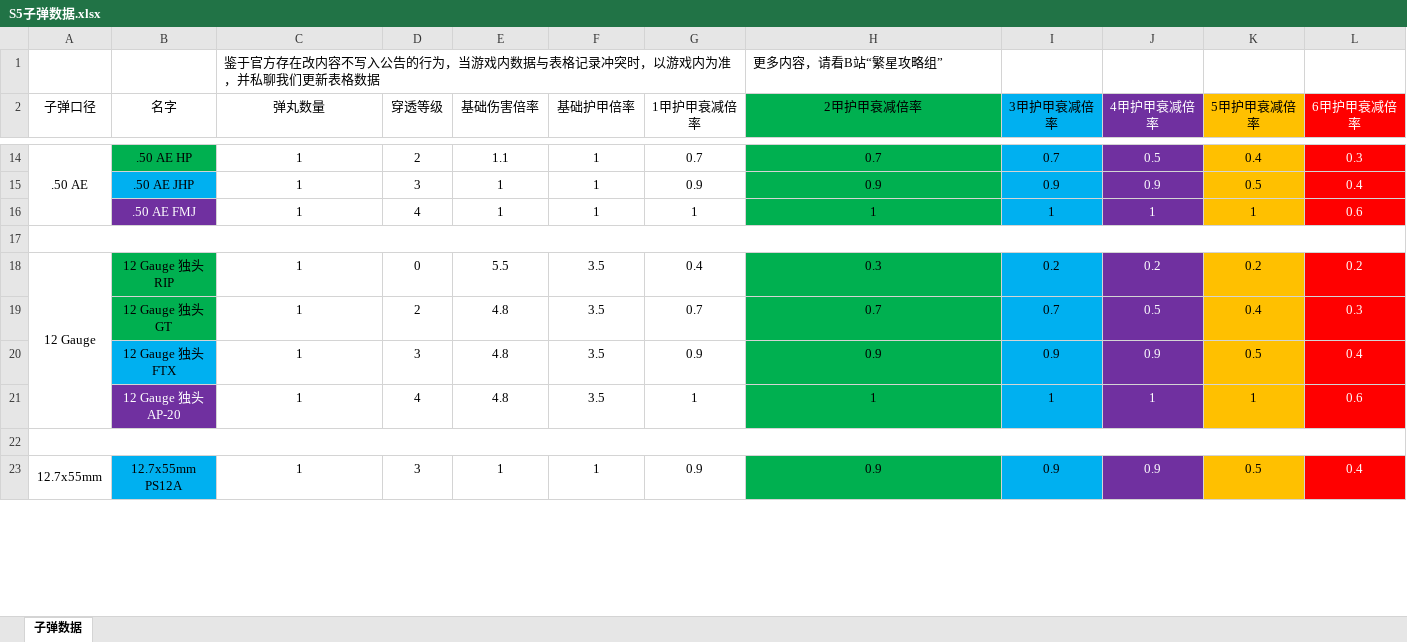
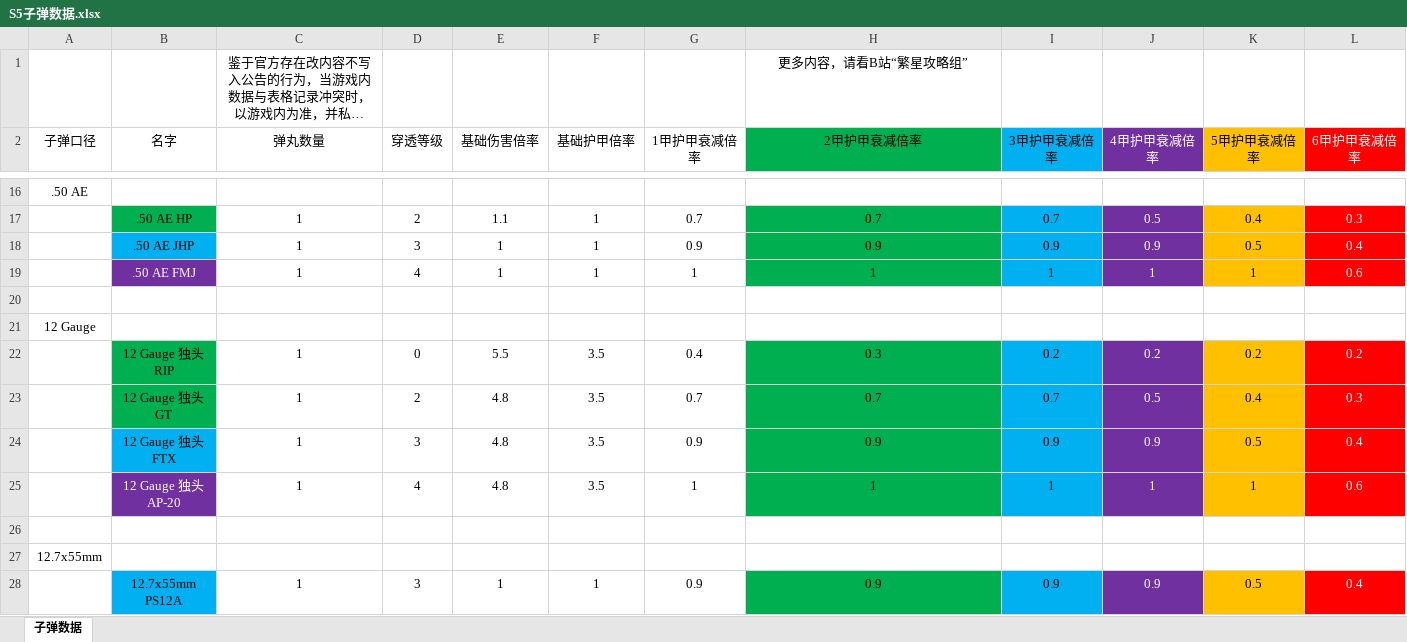
Before and after one commit to StarryNightSquad/Delta-Force, an Excel workbook: 夺金伤害计算模拟/通用武器/S5子弹数据.xlsx, sheet 子弹数据, drawn as a sheet; only a part is shown, gaps mark what is left out; long unchanged cells end in …; values as stored, in another font and other column widths than the file's, no borders; removed rows and columns are numbered as before the commit, all else as after; the diff covers the shown part only; the diff names each change by its address in the sheet, - before the commit and + after, or states it on an @@ line.

Commit message:
Add files via upload

```diff
--- a/夺金伤害计算模拟/通用武器/S5子弹数据.xlsx (sheet 子弹数据)
+++ b/夺金伤害计算模拟/通用武器/S5子弹数据.xlsx (sheet 子弹数据)
-C1 alignment: left
+C1 alignment: center
-H1 alignment: left
+H1 alignment: center
+row 16: .50 AE
-A17 (子弹口径): .50 AE
+A17 (子弹口径): (empty)
-A14:A16 merged
-A17:L17 merged
+row 21: 12 Gauge
-A22 (子弹口径): 12 Gauge
+A22 (子弹口径): (empty)
-A18:A21 merged
-A22:L22 merged
+row 27: 12.7x55mm
-A28 (子弹口径): 12.7x55mm
+A28 (子弹口径): (empty)
-A23:A25 merged
```
Also changed, not shown: 16 added rows, 16 edited cells and merged cells elsewhere in this sheet.
